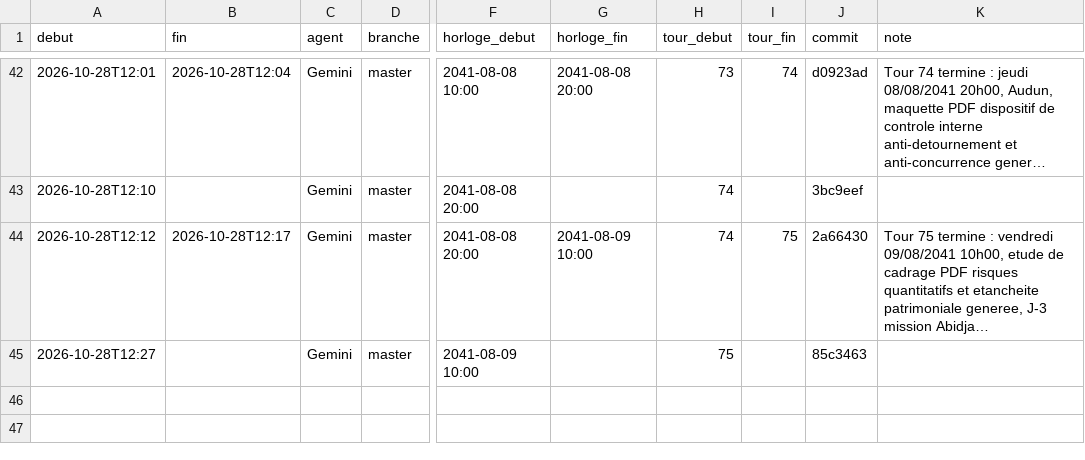
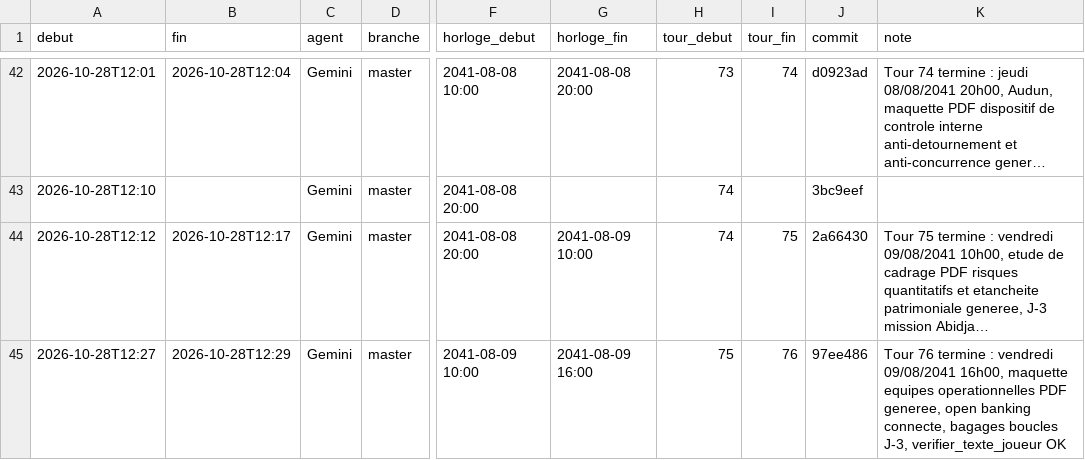
Before and after one commit to ossimiossimiwilliam10-cyber/simulation-william, a CSV file: memoire/sessions.csv, drawn as a sheet; only a part is shown, gaps mark what is left out; long unchanged cells end in …; the diff names each change by its address in the sheet, - before the commit and + after, or states it on an @@ line.

Commit message:
Passation Tour 76 : notes de relais et sessions

```diff
--- a/memoire/sessions.csv
+++ b/memoire/sessions.csv
-B45 (fin): (empty)
+B45 (fin): 2026-10-28T12:29
-G45 (horloge_fin): (empty)
+G45 (horloge_fin): 2041-08-09 16:00
-I45 (tour_fin): (empty)
+I45 (tour_fin): 76
-J45 (commit): 85c3463
+J45 (commit): 97ee486
-K45 (note): (empty)
+K45 (note): Tour 76 termine : vendredi 09/08/2041 16h00, maquette equipes operationnelles PDF generee, open banking connecte, bagages boucles J-3, verifier_texte_joueur OK
```
Also changed, not shown: 3 other files.
